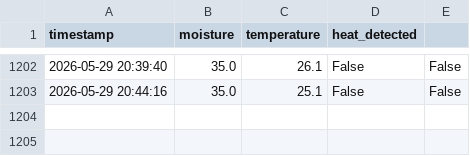
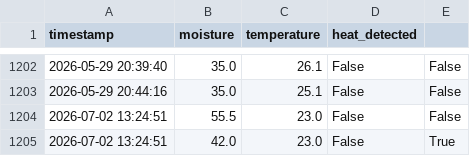
Before and after one commit to shivarajakoti01/Agresense-, a CSV file: csv_data/sensor_readings.csv, drawn as a sheet; only a part is shown, gaps mark what is left out.

```diff
--- a/csv_data/sensor_readings.csv
+++ b/csv_data/sensor_readings.csv
@@ -1203 +1203,3 @@ timestamp,moisture,temperature,heat_detected
 2026-05-29 20:44:16,35.0,25.1,False,False
+2026-07-02 13:24:51,55.5,23.0,False,False
+2026-07-02 13:24:51,42.0,23.0,False,True
```
Also changed, not shown: 8 other files.
